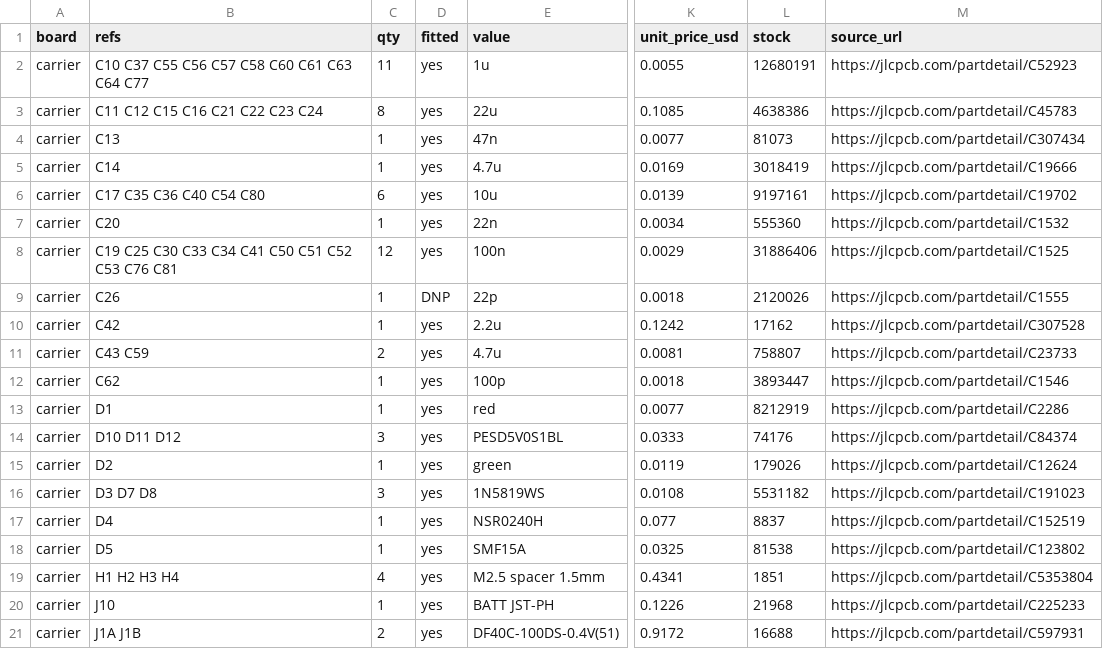
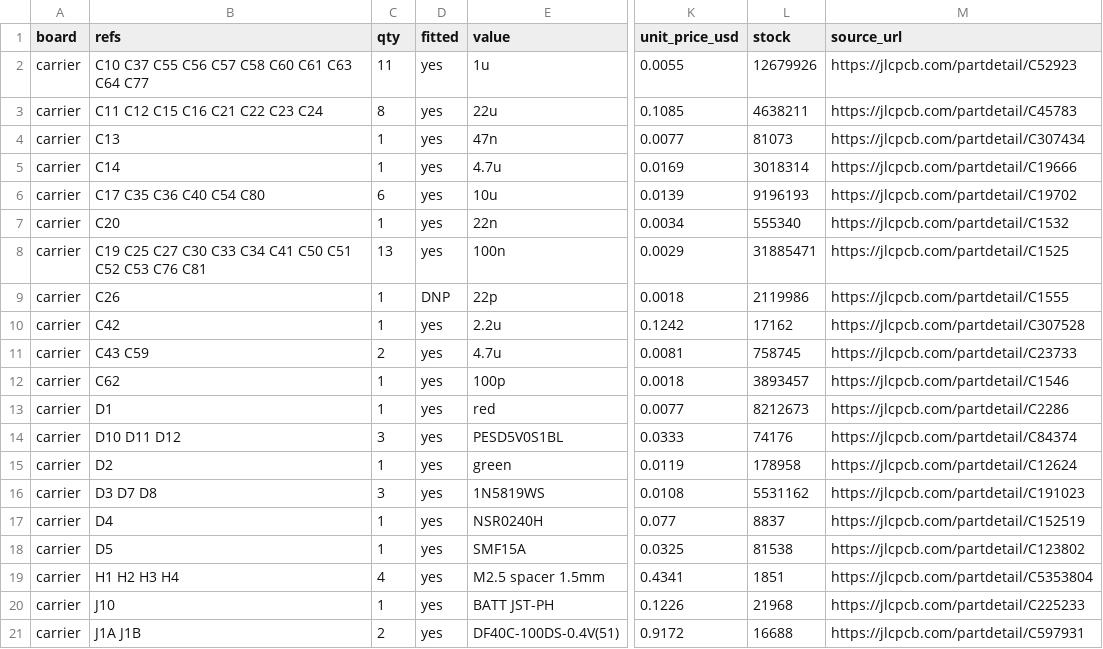
Before and after one commit to ruapotato/hackerslide, a CSV file: bom/bom.csv, drawn as a sheet; only a part is shown, gaps mark what is left out; the diff covers the shown part only; the diff names each change by its address in the sheet, - before the commit and + after, or states it on an @@ line.

```diff
--- a/bom/bom.csv
+++ b/bom/bom.csv
-L2 (stock): 12680191
+L2 (stock): 12679926
-L3 (stock): 4638386
+L3 (stock): 4638211
-L5 (stock): 3018419
+L5 (stock): 3018314
-L6 (stock): 9197161
+L6 (stock): 9196193
-L7 (stock): 555360
+L7 (stock): 555340
-B8 (refs): C19 C25 C30 C33…
+B8 (refs): C19 C25 C27 C30 C33…
-C8 (qty): 12
+C8 (qty): 13
-L8 (stock): 31886406
+L8 (stock): 31885471
-L9 (stock): 2120026
+L9 (stock): 2119986
-L11 (stock): 758807
+L11 (stock): 758745
-L12 (stock): 3893447
+L12 (stock): 3893457
-L13 (stock): 8212919
+L13 (stock): 8212673
-L15 (stock): 179026
+L15 (stock): 178958
-L16 (stock): 5531182
+L16 (stock): 5531162
```
Also changed, not shown: 2 added rows and 32 edited cells elsewhere in this file, 27 other files.
